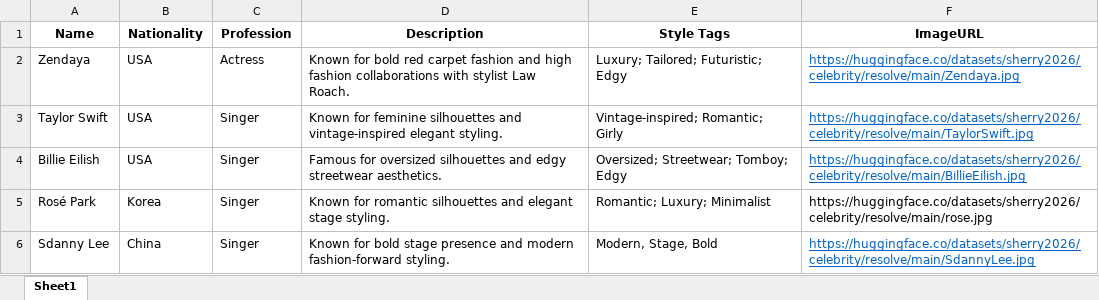
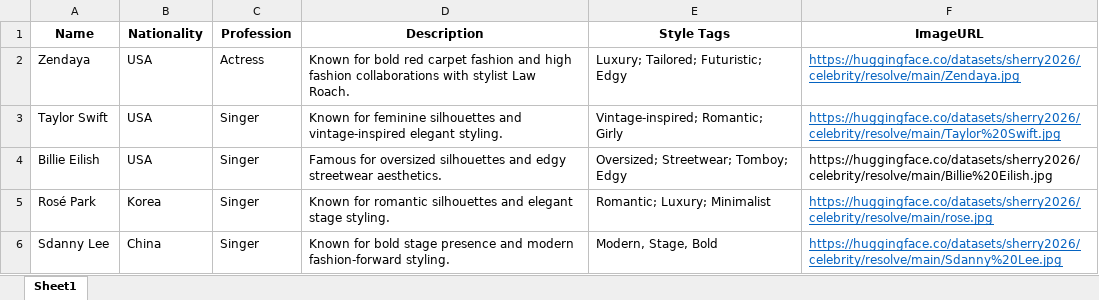
Before and after one commit to hanhansherry-droid/ML-group2.0, an Excel workbook: celebrities.xlsx, sheet Sheet1, drawn as a sheet; values as stored, in another font and other column widths than the file's, no borders; the diff names each change by its address in the sheet, - before the commit and + after, or states it on an @@ line.

Commit message:
Add files via upload

```diff
--- a/celebrities.xlsx (sheet Sheet1)
+++ b/celebrities.xlsx (sheet Sheet1)
-F3 (ImageURL): https://huggingface.co/datasets/sherry2026/celebrity/resolve/main/TaylorSwift.jpg
+F3 (ImageURL): https://huggingface.co/datasets/sherry2026/celebrity/resolve/main/Taylor%20Swift.jpg
-F4 (ImageURL): https://huggingface.co/datasets/sherry2026/celebrity/resolve/main/BillieEilish.jpg
+F4 (ImageURL): https://huggingface.co/datasets/sherry2026/celebrity/resolve/main/Billie%20Eilish.jpg
@@ F4 underline: on → off, text colour: #0563C1 → black @@
@@ F5 underline: off → on, text colour: black → #0563C1 @@
-F6 (ImageURL): https://huggingface.co/datasets/sherry2026/celebrity/resolve/main/SdannyLee.jpg
+F6 (ImageURL): https://huggingface.co/datasets/sherry2026/celebrity/resolve/main/Sdanny%20Lee.jpg
```
